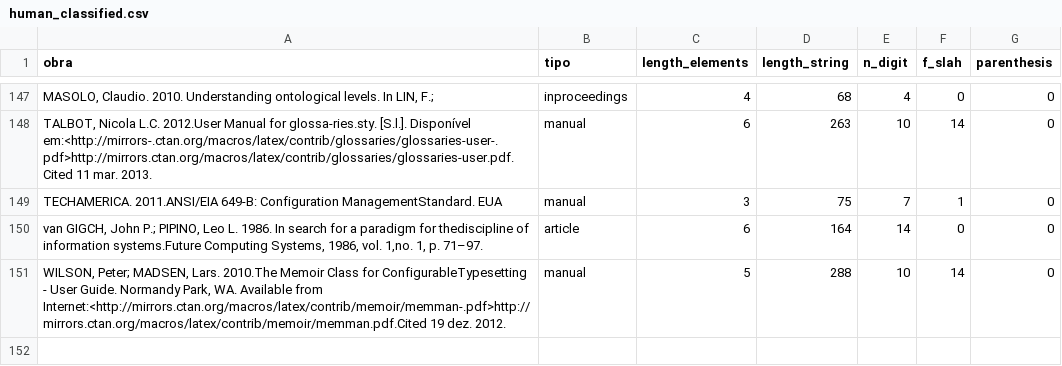
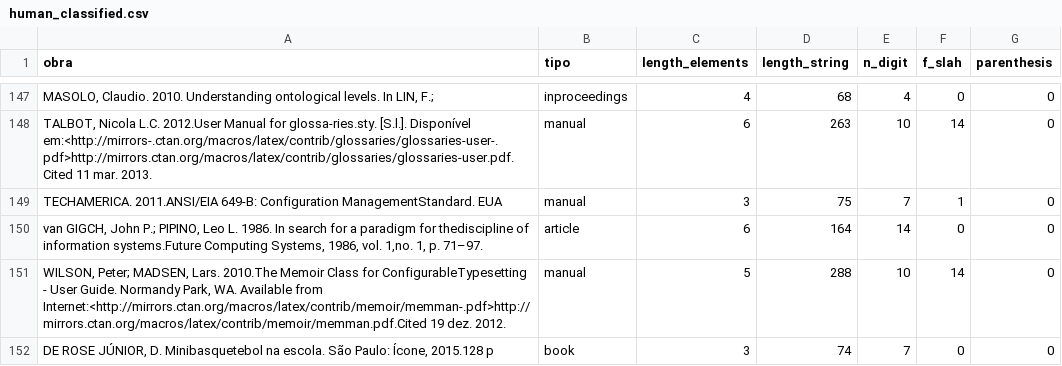
Before and after one commit to lucascr91/word2tex, a CSV file: 2bib/human_classified.csv, drawn as a sheet; only a part is shown, gaps mark what is left out.

```diff
--- a/2bib/human_classified.csv
+++ b/2bib/human_classified.csv
@@ -153 +153,2 @@ TECHAMERICA.  2011.ANSI/EIA  649-B:  Configuration  ManagementStandard. EUA,manu
 "WILSON, Peter; MADSEN, Lars. 2010.The  Memoir Class  for ConfigurableTypesetting  -  User  Guide. Normandy Park, WA. Available from Internet:<http://mirrors.ctan.org/macros/latex/contrib/memoir/memman-.pdf>http://mirrors.ctan.org/macros/latex/contrib/memoir/memman.pdf.Cited 19 dez. 2012.",manual,5,288,10,14,0
+"DE ROSE JÚNIOR, D. Minibasquetebol na escola. São Paulo: Ícone, 2015.128 p",book,3,74,7,0,0
```
Also changed, not shown: 2 other files.
